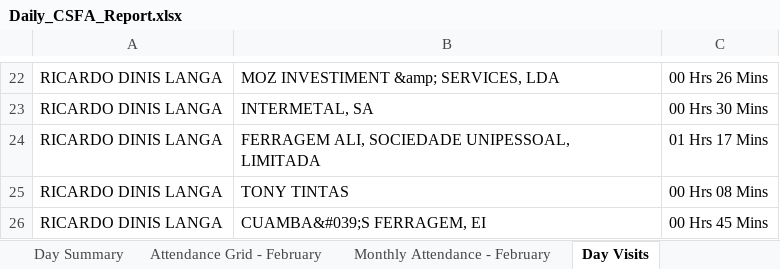
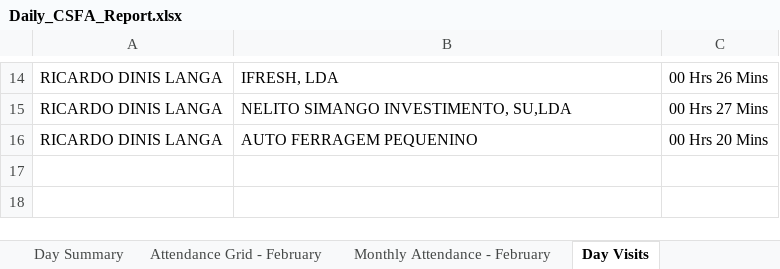
Before and after one commit to guruwalker/csfa-daily-report, an Excel workbook: Daily_CSFA_Report.xlsx, sheet Day Visits, drawn as a sheet; only a part is shown, gaps mark what is left out; values as stored, in another font and other column widths than the file's, no borders; removed rows and columns are numbered as before the commit, all else as after; the diff covers the shown part only; the diff names each change by its address in the sheet, - before the commit and + after, or states it on an @@ line.

```diff
--- a/Daily_CSFA_Report.xlsx (sheet Day Visits)
+++ b/Daily_CSFA_Report.xlsx (sheet Day Visits)
-B14: MOZ INVESTIMENT &amp; SERVICES, LDA
+B14: IFRESH, LDA
-row 23: RICARDO DINIS LANGA | INTERMETAL, SA | 00 Hrs 30 Mins
-B15: FERRAGEM ALI, SOCIEDADE UNIPESSOAL, LIMITADA
+B15: NELITO SIMANGO INVESTIMENTO, SU,LDA
-C15: 01 Hrs 17 Mins
+C15: 00 Hrs 27 Mins
-row 25: RICARDO DINIS LANGA | TONY TINTAS | 00 Hrs 08 Mins
-B16: CUAMBA&#039;S FERRAGEM, EI
+B16: AUTO FERRAGEM PEQUENINO
-C16: 00 Hrs 45 Mins
+C16: 00 Hrs 20 Mins
```
Also changed, not shown: 8 removed rows, 23 edited cells and cell formats elsewhere in this sheet, sheet Attendance Grid - February, sheet Monthly Attendance - February, sheet Day Summary, 3 other files.
